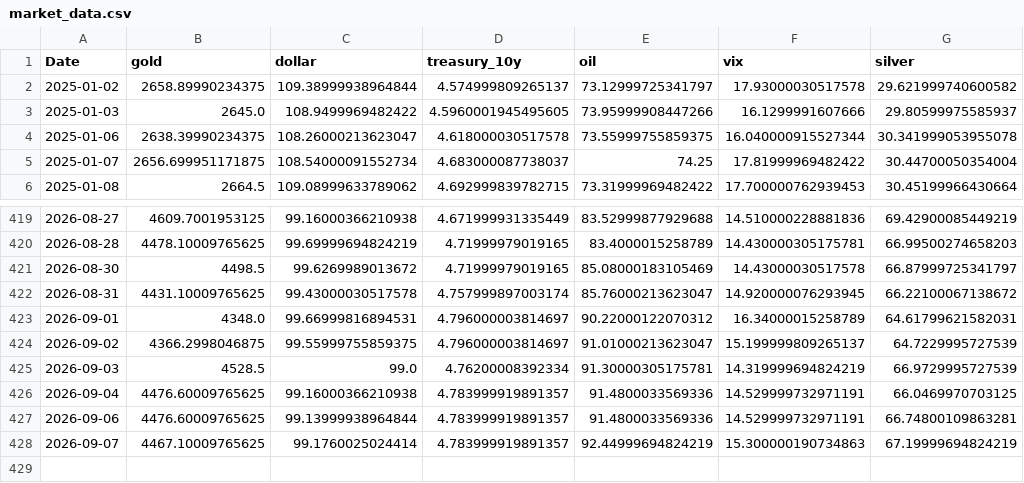
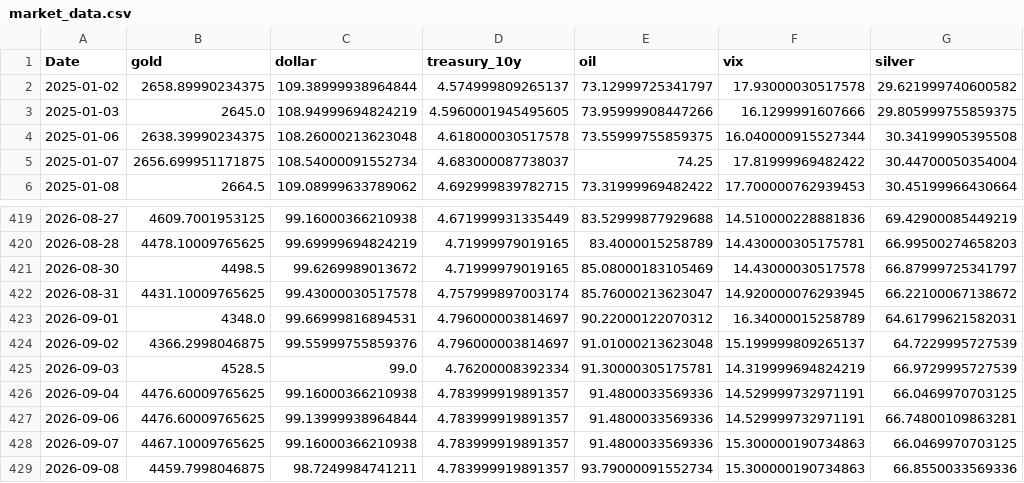
Before and after one commit to geraldinbatubara-cyber/Prediksi-XAU-USD, a CSV file: data/cache/market_data.csv, drawn as a sheet; only a part is shown, gaps mark what is left out.

```diff
--- a/data/cache/market_data.csv
+++ b/data/cache/market_data.csv
@@ -2,4 +2,4 @@ Date,gold,dollar,treasury_10y,oil,vix,silver
 2025-01-02,2658.89990234375,109.38999938964844,4.574999809265137,73.12999725341797,17.93000030517578,29.621999740600582
-2025-01-03,2645.0,108.9499969482422,4.5960001945495605,73.95999908447266,16.1299991607666,29.80599975585937
-2025-01-06,2638.39990234375,108.26000213623047,4.618000030517578,73.55999755859375,16.040000915527344,30.341999053955078
+2025-01-03,2645.0,108.94999694824219,4.5960001945495605,73.95999908447266,16.1299991607666,29.805999755859375
+2025-01-06,2638.39990234375,108.26000213623048,4.618000030517578,73.55999755859375,16.040000915527344,30.34199905395508
 2025-01-07,2656.699951171875,108.54000091552734,4.683000087738037,74.25,17.81999969482422,30.44700050354004
@@ -423,3 +423,3 @@ Date,gold,dollar,treasury_10y,oil,vix,silver
 2026-09-01,4348.0,99.66999816894531,4.796000003814697,90.22000122070312,16.34000015258789,64.61799621582031
-2026-09-02,4366.2998046875,99.55999755859375,4.796000003814697,91.01000213623047,15.199999809265137,64.7229995727539
+2026-09-02,4366.2998046875,99.55999755859376,4.796000003814697,91.01000213623048,15.199999809265137,64.7229995727539
 2026-09-03,4528.5,99.0,4.76200008392334,91.30000305175781,14.319999694824219,66.9729995727539
@@ -427,2 +427,3 @@ Date,gold,dollar,treasury_10y,oil,vix,silver
 2026-09-06,4476.60009765625,99.13999938964844,4.783999919891357,91.4800033569336,14.529999732971191,66.74800109863281
-2026-09-07,4467.10009765625,99.1760025024414,4.783999919891357,92.44999694824219,15.300000190734863,67.19999694824219
+2026-09-07,4467.10009765625,99.16000366210938,4.783999919891357,91.4800033569336,15.300000190734863,66.0469970703125
+2026-09-08,4459.7998046875,98.7249984741211,4.783999919891357,93.79000091552734,15.300000190734863,66.8550033569336
```
Also changed, not shown: data/cache/gold_ohlc.csv, 1 other file.
